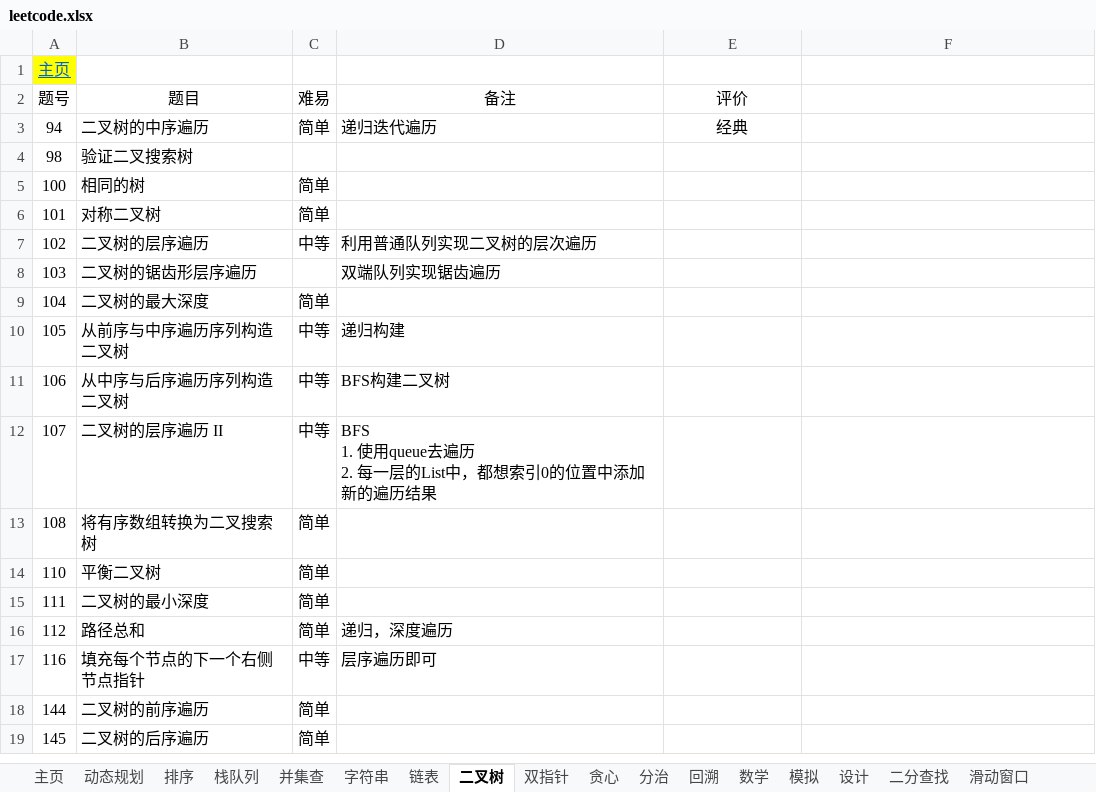
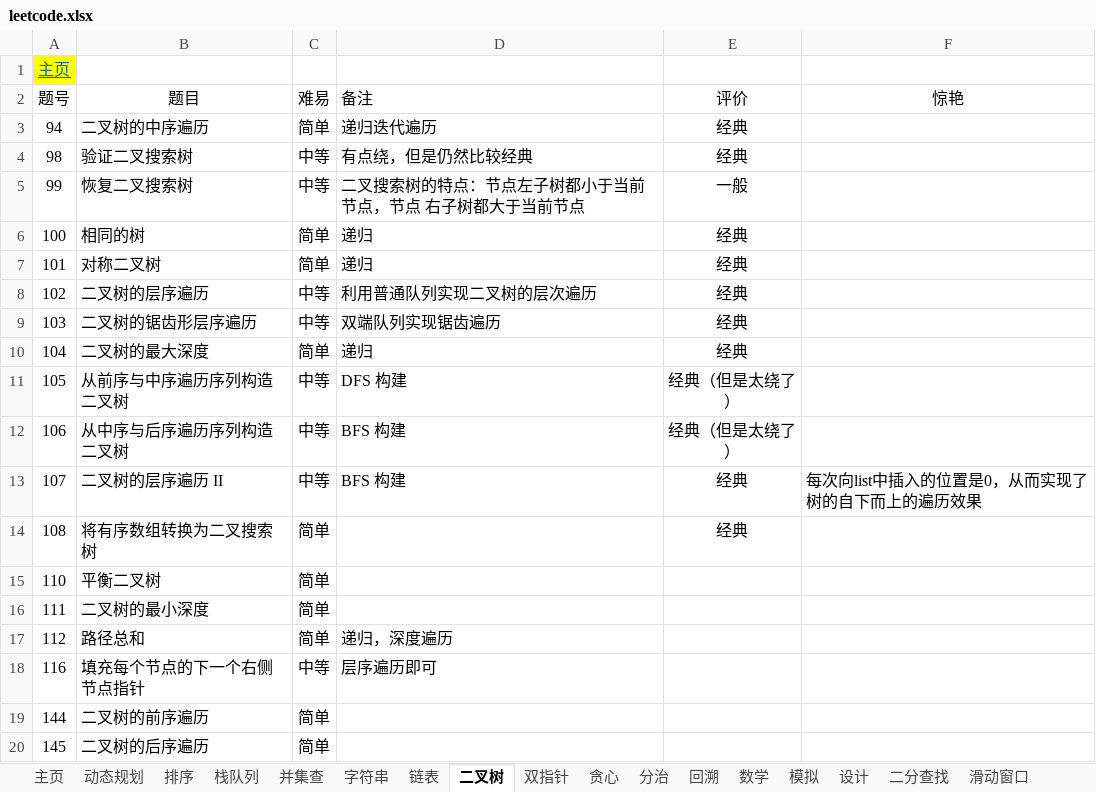
Before and after one commit to krest32/leetcode-record, an Excel workbook: leetcode/1. statistics/leetcode.xlsx, sheet 二叉树, drawn as a sheet; only a part is shown; values as stored, in another font and other column widths than the file's, no borders; addresses are those after the commit; ↵ is a line break in a cell; the diff names each change by its address in the sheet, - before the commit and + after, or states it on an @@ line.

```diff
--- a/leetcode/1. statistics/leetcode.xlsx (sheet 二叉树)
+++ b/leetcode/1. statistics/leetcode.xlsx (sheet 二叉树)
-D2 alignment: center
+D2 alignment: left
-F2: (empty)
+F2: 惊艳
-C4 (难易): (empty)
+C4 (难易): 中等
-D4 (备注): (empty)
+D4 (备注): 有点绕，但是仍然比较经典
-E4 (评价): (empty)
+E4 (评价): 经典
+row 5: 99 | 恢复二叉搜索树 | 中等 | 二叉搜索树的特点：节点左子树都小于当前节点，节点 右子树都大于当前节点 | 一般
-D6:D7 (备注): (empty)
+D6:D7 (备注): 递归
-E6:E10 (评价): (empty)
+E6:E10 (评价): 经典
-C9 (难易): (empty)
+C9 (难易): 中等
-D10 (备注): (empty)
+D10 (备注): 递归
-D11 (备注): 递归构建
+D11 (备注): DFS 构建
-E11:E12 (评价): (empty)
+E11:E12 (评价): 经典（但是太绕了）
-D12 (备注): BFS构建二叉树
+D12 (备注): BFS 构建
-D13 (备注): BFS ↵ 1. 使用queue去遍历 ↵ 2. 每一层的List中，都想索引0的位置中添加新的遍历结果
+D13 (备注): BFS 构建
-E13:E14 (评价): (empty)
+E13:E14 (评价): 经典
-F13 (惊艳): (empty)
+F13 (惊艳): 每次向list中插入的位置是0，从而实现了树的自下而上的遍历效果
```
Also changed, not shown: sheet 回溯, 5 other files.
